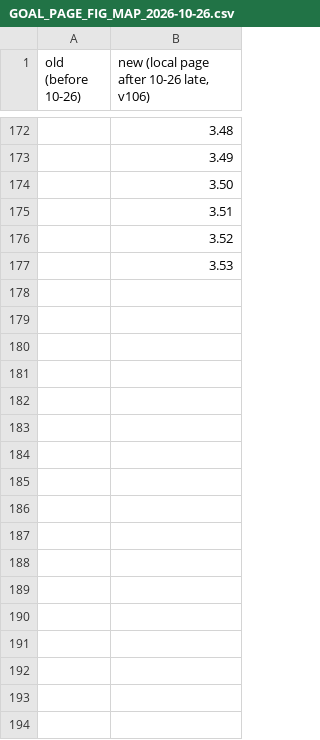
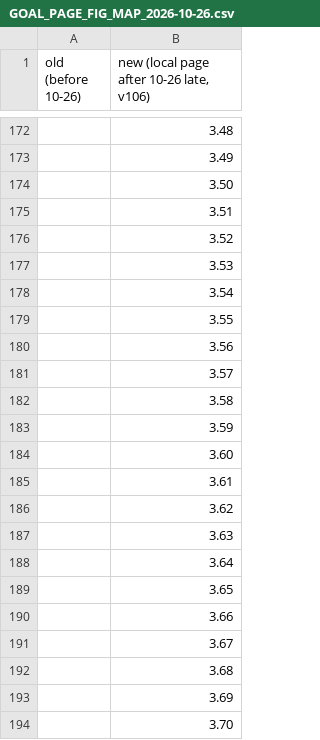
Before and after one commit to priya-srikanth/widefield_pipeline, a CSV file: docs/status/GOAL_PAGE_FIG_MAP_2026-10-26.csv, drawn as a sheet; only a part is shown, gaps mark what is left out; the diff names each change by its address in the sheet, - before the commit and + after, or states it on an @@ line.

```diff
--- a/docs/status/GOAL_PAGE_FIG_MAP_2026-10-26.csv
+++ b/docs/status/GOAL_PAGE_FIG_MAP_2026-10-26.csv
+row 178:  | 3.54
+row 179:  | 3.55
+row 180:  | 3.56
+row 181:  | 3.57
+row 182:  | 3.58
+row 183:  | 3.59
+row 184:  | 3.60
+row 185:  | 3.61
+row 186:  | 3.62
+row 187:  | 3.63
+row 188:  | 3.64
+row 189:  | 3.65
+row 190:  | 3.66
+row 191:  | 3.67
+row 192:  | 3.68
+row 193:  | 3.69
+row 194:  | 3.70
```
